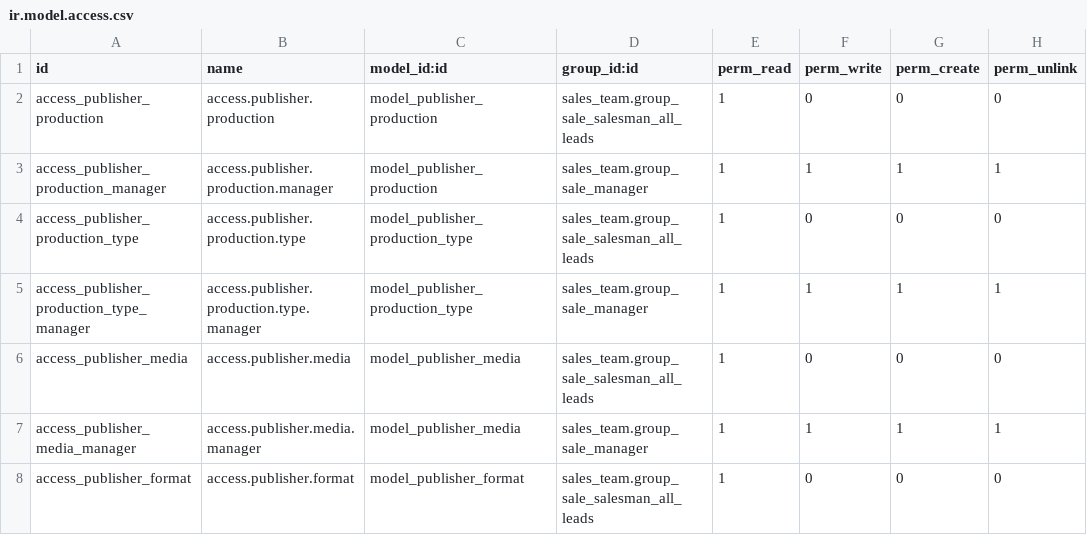
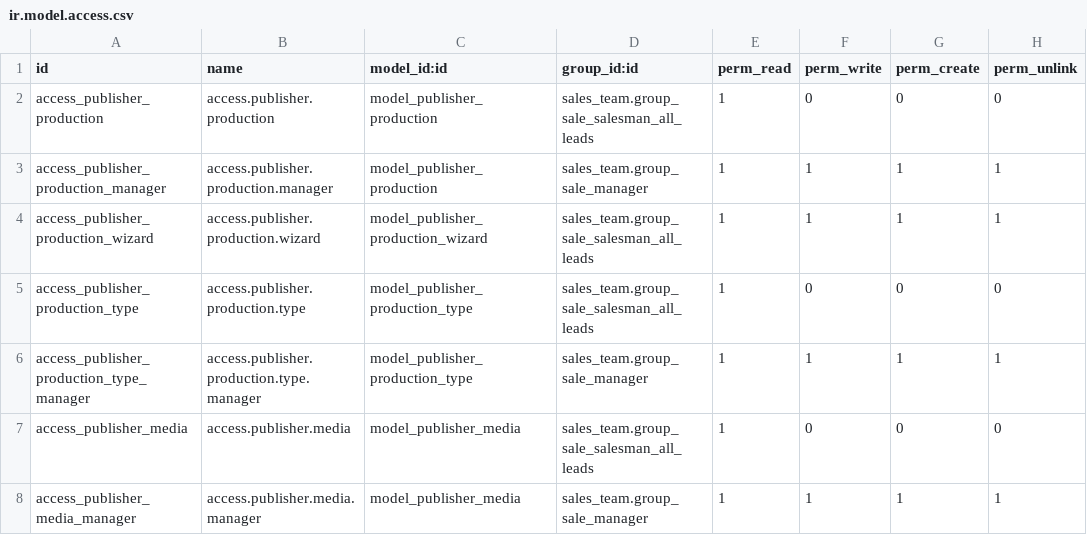
Before and after one commit to OdooBulgaria/vertical-publisher, a CSV file: publisher/security/ir.model.access.csv, drawn as a sheet; only a part is shown; the shorter side is filled out with more unchanged rows.

Commit message:
[FIX] publisher
Fixed rights problems on production wizard

```diff
--- a/publisher/security/ir.model.access.csv
+++ b/publisher/security/ir.model.access.csv
@@ -3,2 +3,3 @@ access_publisher_production,access.publisher.production,model_publisher_producti
 access_publisher_production_manager,access.publisher.production.manager,model_publisher_production,sales_team.group_sale_manager,1,1,1,1
+access_publisher_production_wizard,access.publisher.production.wizard,model_publisher_production_wizard,sales_team.group_sale_salesman_all_leads,1,1,1,1
 access_publisher_production_type,access.publisher.production.type,model_publisher_production_type,sales_team.group_sale_salesman_all_leads,1,0,0,0
```
